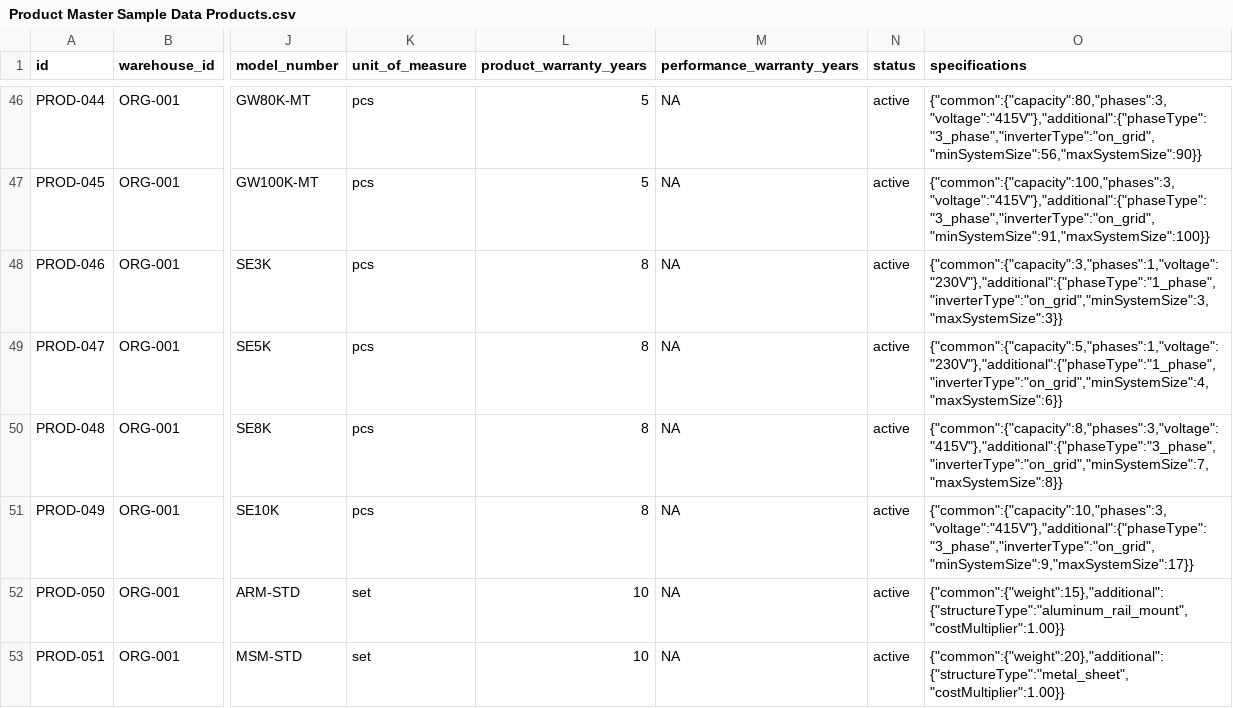
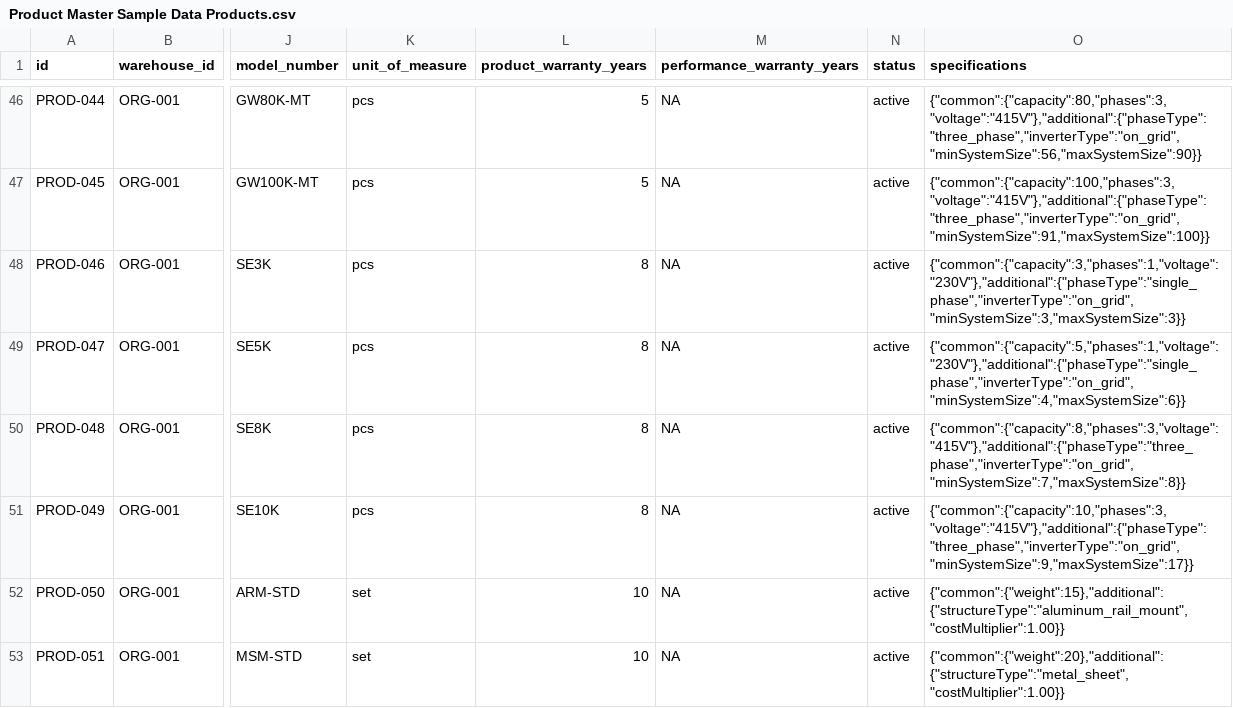
Before and after one commit to tejas96/oneohm, a CSV file: quote cal data/Product Master Sample Data Products.csv, drawn as a sheet; only a part is shown, gaps mark what is left out; the diff covers the shown part only; the diff names each change by its address in the sheet, - before the commit and + after, or states it on an @@ line.

```diff
--- a/quote cal data/Product Master Sample Data Products.csv
+++ b/quote cal data/Product Master Sample Data Products.csv
-O46 (specifications): {"common":{"capacity":80,"phases":3,"voltage":"415V"},"additional":{"phaseType":"3_phase","inverterType":"on_grid","minSystemSize":56,"maxSystemSize":90}}
+O46 (specifications): {"common":{"capacity":80,"phases":3,"voltage":"415V"},"additional":{"phaseType":"three_phase","inverterType":"on_grid","minSystemSize":56,"maxSystemSize":90}}
-O47 (specifications): {"common":{"capacity":100,"phases":3,"voltage":"415V"},"additional":{"phaseType":"3_phase","inverterType":"on_grid","minSystemSize":91,"maxSystemSize":100}}
+O47 (specifications): {"common":{"capacity":100,"phases":3,"voltage":"415V"},"additional":{"phaseType":"three_phase","inverterType":"on_grid","minSystemSize":91,"maxSystemSize":100}}
-O48 (specifications): {"common":{"capacity":3,"phases":1,"voltage":"230V"},"additional":{"phaseType":"1_phase","inverterType":"on_grid","minSystemSize":3,"maxSystemSize":3}}
+O48 (specifications): {"common":{"capacity":3,"phases":1,"voltage":"230V"},"additional":{"phaseType":"single_phase","inverterType":"on_grid","minSystemSize":3,"maxSystemSize":3}}
-O49 (specifications): {"common":{"capacity":5,"phases":1,"voltage":"230V"},"additional":{"phaseType":"1_phase","inverterType":"on_grid","minSystemSize":4,"maxSystemSize":6}}
+O49 (specifications): {"common":{"capacity":5,"phases":1,"voltage":"230V"},"additional":{"phaseType":"single_phase","inverterType":"on_grid","minSystemSize":4,"maxSystemSize":6}}
-O50 (specifications): {"common":{"capacity":8,"phases":3,"voltage":"415V"},"additional":{"phaseType":"3_phase","inverterType":"on_grid","minSystemSize":7,"maxSystemSize":8}}
+O50 (specifications): {"common":{"capacity":8,"phases":3,"voltage":"415V"},"additional":{"phaseType":"three_phase","inverterType":"on_grid","minSystemSize":7,"maxSystemSize":8}}
-O51 (specifications): {"common":{"capacity":10,"phases":3,"voltage":"415V"},"additional":{"phaseType":"3_phase","inverterType":"on_grid","minSystemSize":9,"maxSystemSize":17}}
+O51 (specifications): {"common":{"capacity":10,"phases":3,"voltage":"415V"},"additional":{"phaseType":"three_phase","inverterType":"on_grid","minSystemSize":9,"maxSystemSize":17}}
```
Also changed, not shown: 27 edited cells elsewhere in this file, 18 other files.
